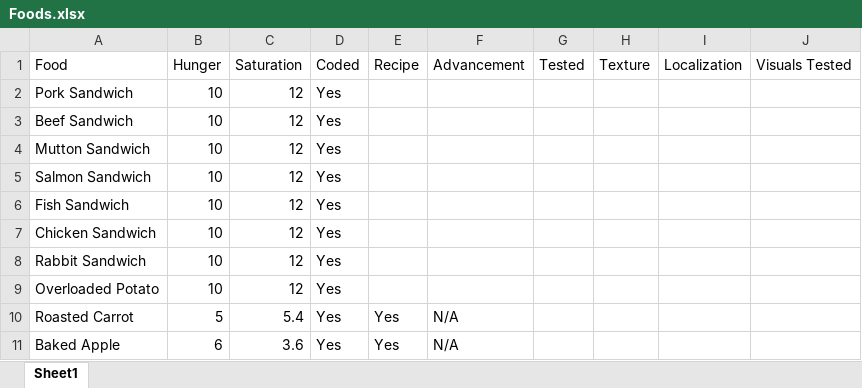
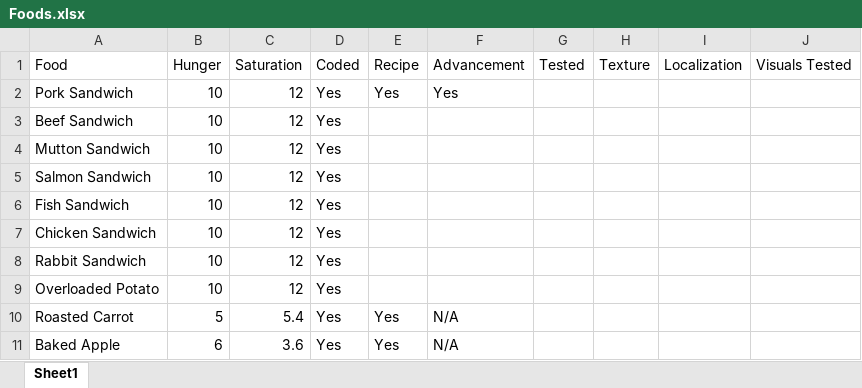
Before and after one commit to Snackhole/SimpleFoods, an Excel workbook: Implementation Docs/Foods.xlsx, sheet Sheet1, drawn as a sheet; values as stored, in another font and other column widths than the file's, no borders; table styles not drawn; the diff names each change by its address in the sheet, - before the commit and + after, or states it on an @@ line.

Commit message:
Pork sandwich recipe set up, removed redundant function in ItemFoodBase

```diff
--- a/Implementation Docs/Foods.xlsx (sheet Sheet1)
+++ b/Implementation Docs/Foods.xlsx (sheet Sheet1)
-E2 (Recipe): (empty)
+E2 (Recipe): Yes
-F2 (Advancement): (empty)
+F2 (Advancement): Yes
```
Also changed, not shown: 3 other files.
